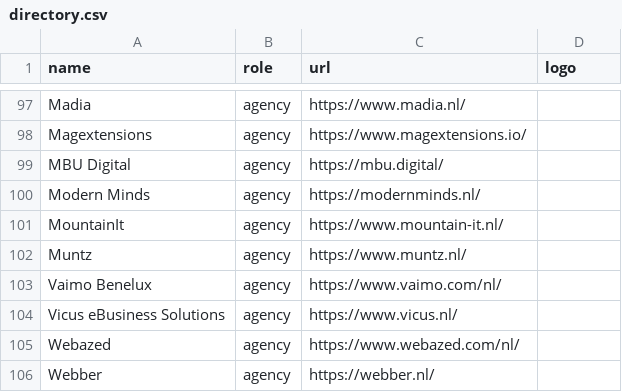
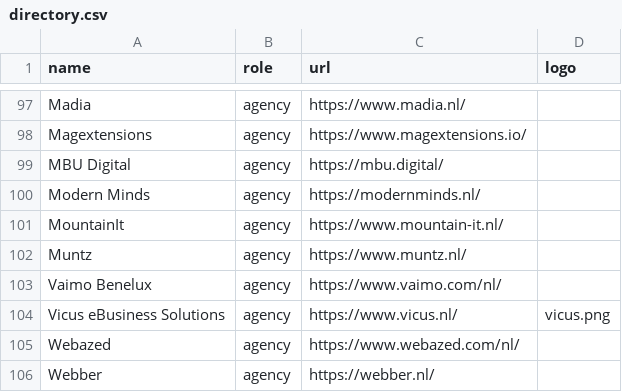
Before and after one commit to mage-os-nl/mage-os.nl, a CSV file: content/data/directory.csv, drawn as a sheet; only a part is shown, gaps mark what is left out.

Commit message:
Update directory.csv added vicus logo
logo for vicus added

```diff
--- a/content/data/directory.csv
+++ b/content/data/directory.csv
@@ -103,3 +103,3 @@
 "Vaimo Benelux","agency","https://www.vaimo.com/nl/",""
-"Vicus eBusiness Solutions","agency","https://www.vicus.nl/",""
+"Vicus eBusiness Solutions","agency","https://www.vicus.nl/","vicus.png"
 "Webazed","agency","https://www.webazed.com/nl/",""
```
